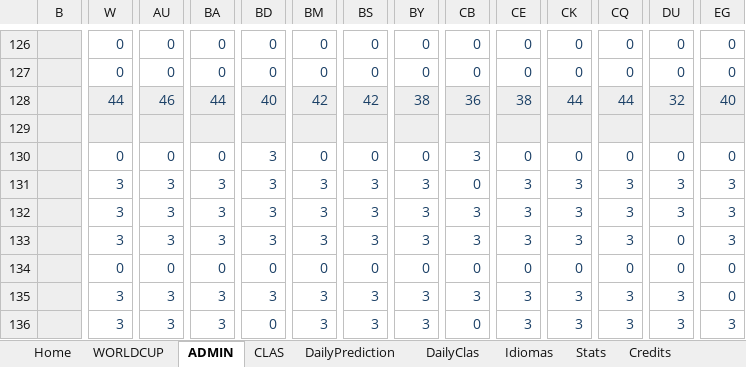
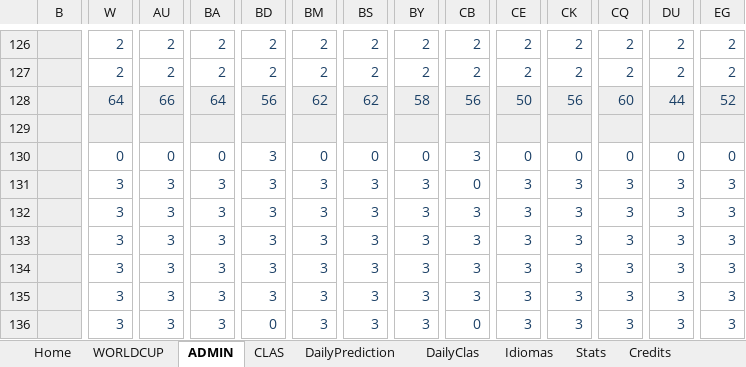
Before and after one commit to metaporramundial2026/porra, an Excel workbook: porra.xlsx, sheet ADMIN, drawn as a sheet; only a part is shown, gaps mark what is left out; values as stored, in another font and other column widths than the file's, no borders; conditional formats not drawn; removed rows and columns are numbered as before the commit, all else as after; rows hold the shown columns only; the diff covers the shown part only; the diff names each change by its address in the sheet, - before the commit and + after, or states it on an @@ line.

Commit message:
Add files via upload

```diff
--- a/porra.xlsx (sheet ADMIN)
+++ b/porra.xlsx (sheet ADMIN)
-W126:W127: 0
+W126:W127: 2
-AU126:AU127: 0
+AU126:AU127: 2
-BA126:BA127: 0
+BA126:BA127: 2
-BD126:BD127: 0
+BD126:BD127: 2
-BM126:BM127: 0
+BM126:BM127: 2
-BS126:BS127: 0
+BS126:BS127: 2
-BY126:BY127: 0
+BY126:BY127: 2
-CB126:CB127: 0
+CB126:CB127: 2
-CE126:CE127: 0
+CE126:CE127: 2
-CK126:CK127: 0
+CK126:CK127: 2
-CQ126:CQ127: 0
+CQ126:CQ127: 2
-DU126:DU127: 0
+DU126:DU127: 2
-EG126:EG127: 0
+EG126:EG127: 2
-row 128:  | 44 | 46 | 44 | 40 | 42 | 42 | 38 | 36 | 38 | 44 | 44 | 32 | 40
+row 128:  | 64 | 66 | 64 | 56 | 62 | 62 | 58 | 56 | 50 | 56 | 60 | 44 | 52
-DU133:DU134: 0
+DU133:DU134: 3
-W134: 0
+W134: 3
-AU134: 0
+AU134: 3
-BA134: 0
+BA134: 3
-BD134: 0
+BD134: 3
-BM134: 0
+BM134: 3
-BS134: 0
+BS134: 3
-BY134: 0
+BY134: 3
-CB134: 0
+CB134: 3
-CE134: 0
+CE134: 3
-CK134: 0
+CK134: 3
-CQ134: 0
+CQ134: 3
-EG134:EG135: 0
+EG134:EG135: 3
```
Also changed, not shown: 6 added rows, 6 removed rows and 955 edited cells elsewhere in this sheet, sheet WORLDCUP, sheet CLAS, sheet Fixture, sheet Home, sheet Stats, formulas that keep their value, hidden cells.
